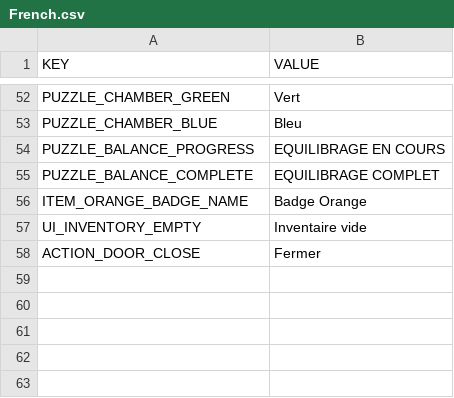
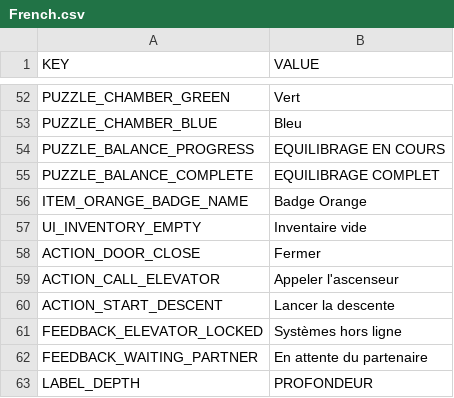
Before and after one commit to anod1/VoidWarranty, a CSV file: Assets/_Game/Data/Languages/French.csv, drawn as a sheet; only a part is shown, gaps mark what is left out; the diff names each change by its address in the sheet, - before the commit and + after, or states it on an @@ line.

```diff
--- a/Assets/_Game/Data/Languages/French.csv
+++ b/Assets/_Game/Data/Languages/French.csv
+row 59: ACTION_CALL_ELEVATOR | Appeler l'ascenseur
+row 60: ACTION_START_DESCENT | Lancer la descente
+row 61: FEEDBACK_ELEVATOR_LOCKED | Systèmes hors ligne
+row 62: FEEDBACK_WAITING_PARTNER | En attente du partenaire
+row 63: LABEL_DEPTH | PROFONDEUR
```
Also changed, not shown: Assets/_Game/Data/Languages/English.csv, 9 other files.
